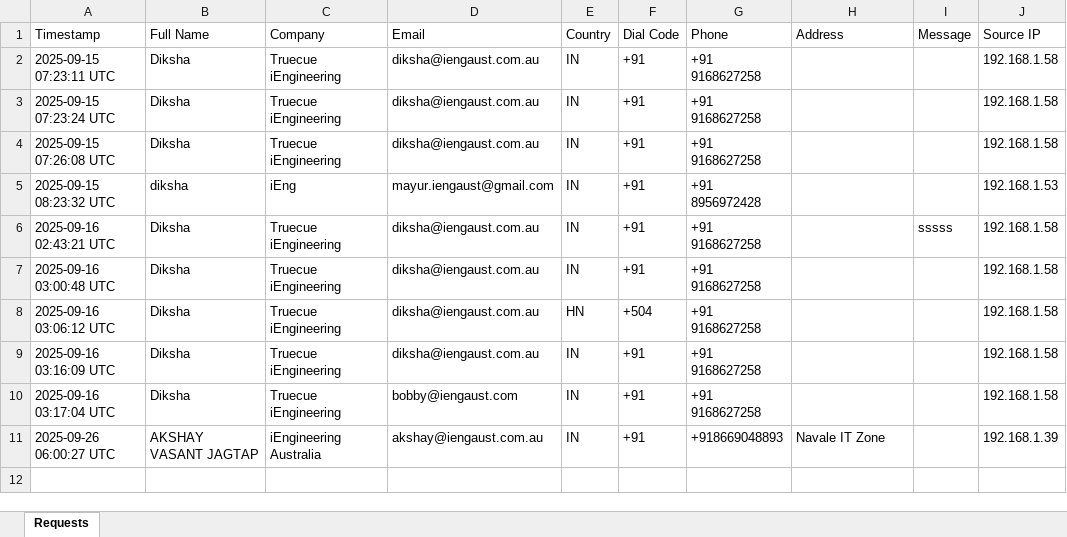
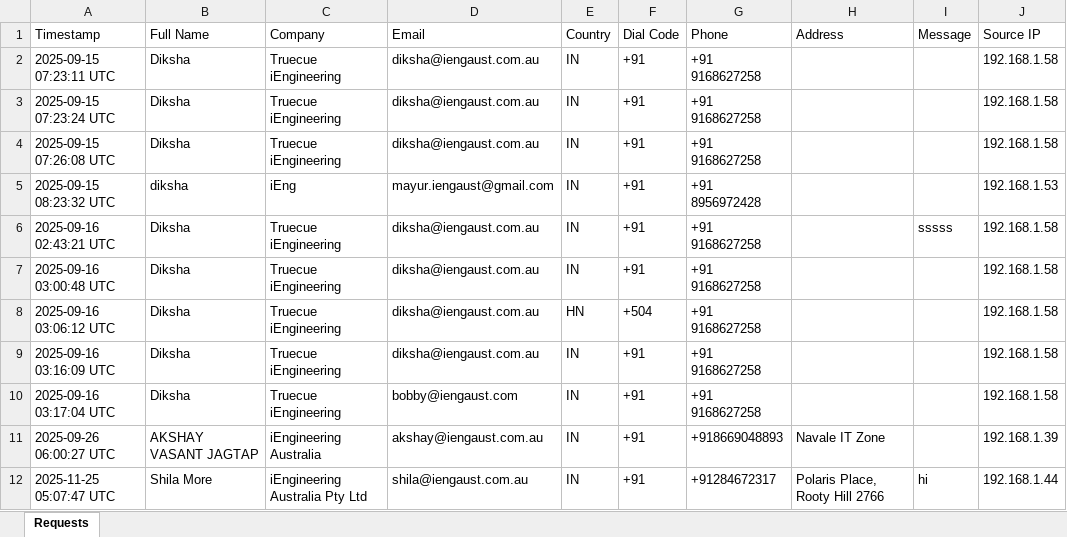
Before and after one commit to Git-iEng/xgslab, an Excel workbook: data/carl_demo_requests.xlsx, sheet Requests, drawn as a sheet; values as stored, in another font and other column widths than the file's, no borders; the diff names each change by its address in the sheet, - before the commit and + after, or states it on an @@ line.

```diff
--- a/data/carl_demo_requests.xlsx (sheet Requests)
+++ b/data/carl_demo_requests.xlsx (sheet Requests)
+row 12: 2025-11-25 05:07:47 UTC | Shila More | iEngineering Australia Pty Ltd | shila@iengaust.com.au | IN | +91 | +91284672317 | Polaris Place, Rooty Hill 2766 | hi | 192.168.1.44
```
Also changed, not shown: 52 other files.
